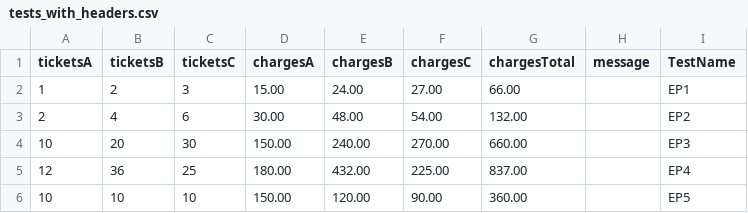
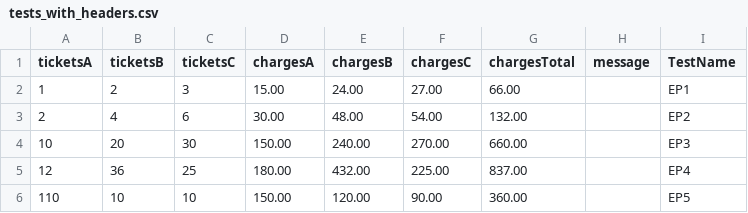
Before and after one commit to bekkerin/Testing_with_Pyautogui, a CSV file: testing/tests_with_headers.csv, drawn as a sheet.

Commit message:
testing with OCR

```diff
--- a/testing/tests_with_headers.csv
+++ b/testing/tests_with_headers.csv
@@ -5,2 +5,2 @@ ticketsA,ticketsB,ticketsC,chargesA,chargesB,chargesC,chargesTotal,message,TestN
 12,36,25,180.00,432.00,225.00,837.00,,EP4
-10,10,10,150.00,120.00,90.00,360.00,,EP5
+110,10,10,150.00,120.00,90.00,360.00,,EP5
```
Also changed, not shown: 27 other files.
